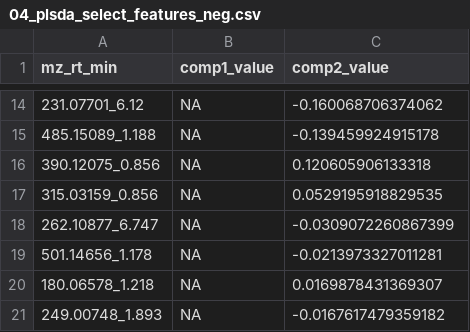
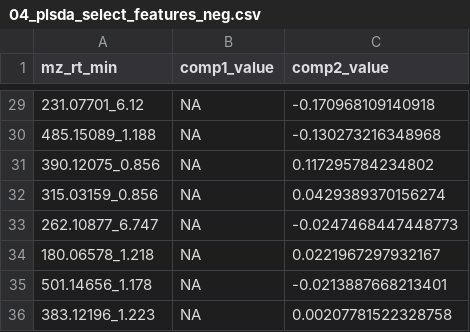
Before and after one commit to amon-cox/metabolomics-pipeline-example, a CSV file: output/tables/04_plsda_select_features_neg.csv, drawn as a sheet; only a part is shown, gaps mark what is left out; the diff covers the shown part only.

```diff
--- a/output/tables/04_plsda_select_features_neg.csv
+++ b/output/tables/04_plsda_select_features_neg.csv
@@ -14,8 +29,8 @@
-"231.07701_6.12",NA,-0.160068706374062
-"485.15089_1.188",NA,-0.139459924915178
-"390.12075_0.856",NA,0.120605906133318
-"315.03159_0.856",NA,0.0529195918829535
-"262.10877_6.747",NA,-0.0309072260867399
-"501.14656_1.178",NA,-0.0213973327011281
-"180.06578_1.218",NA,0.0169878431369307
-"249.00748_1.893",NA,-0.0167617479359182
+"231.07701_6.12",NA,-0.170968109140918
+"485.15089_1.188",NA,-0.130273216348968
+"390.12075_0.856",NA,0.117295784234802
+"315.03159_0.856",NA,0.0429389370156274
+"262.10877_6.747",NA,-0.0247468447448773
+"180.06578_1.218",NA,0.0221967297932167
+"501.14656_1.178",NA,-0.0213887668213401
+"383.12196_1.223",NA,0.00207781522328758
```
Also changed, not shown: 16 added rows, 1 removed row and 11 edited cells elsewhere in this file, data_processed/04_plsda_variates_neg.csv, data_processed/04_plsda_variates_pos.csv, 17 other files.
